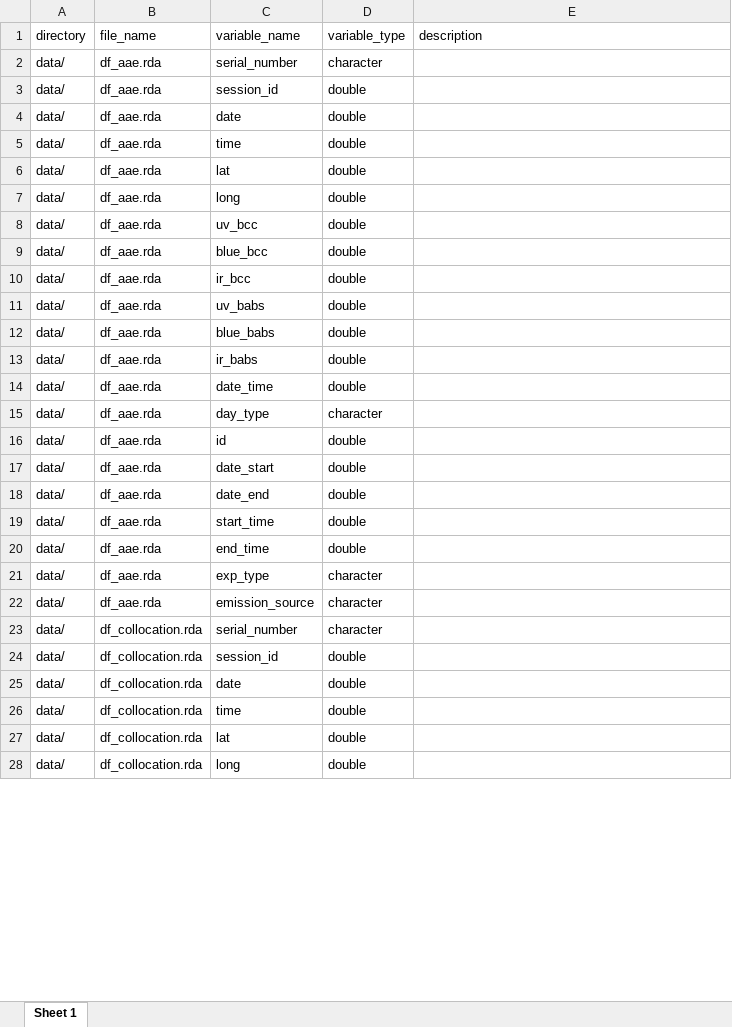
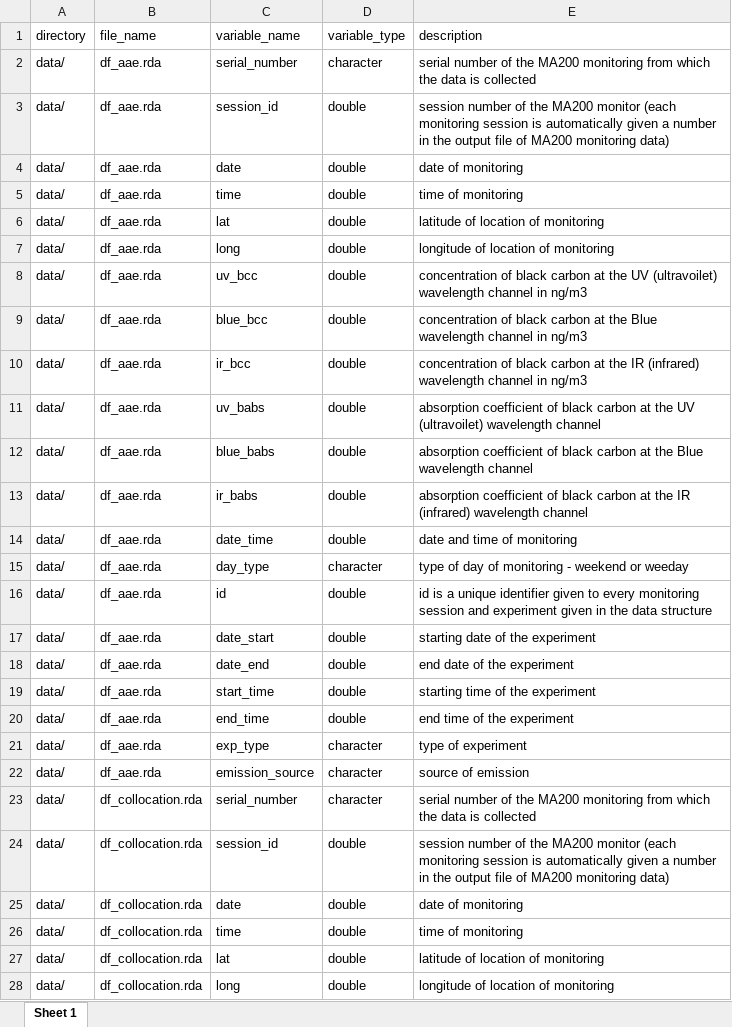
Before and after one commit to Global-Health-Engineering/bcsa, an Excel workbook: data-raw/dictionary.xlsx, sheet Sheet 1, drawn as a sheet; only a part is shown; values as stored, in another font and other column widths than the file's, no borders; the diff covers the shown part only; the diff names each change by its address in the sheet, - before the commit and + after, or states it on an @@ line.

Commit message:
add variable description in dictionary

```diff
--- a/data-raw/dictionary.xlsx (sheet Sheet 1)
+++ b/data-raw/dictionary.xlsx (sheet Sheet 1)
-E2 (description): (empty)
+E2 (description): serial number of the MA200 monitoring from which the data is collected
-E3 (description): (empty)
+E3 (description): session number of the MA200 monitor (each monitoring session is automatically given a number in the output file of MA200 monitoring data)
-E4 (description): (empty)
+E4 (description): date of monitoring
-E5 (description): (empty)
+E5 (description): time of monitoring
-E6 (description): (empty)
+E6 (description): latitude of location of monitoring
-E7 (description): (empty)
+E7 (description): longitude of location of monitoring
-E8 (description): (empty)
+E8 (description): concentration of black carbon at the UV (ultravoilet) wavelength channel in ng/m3
-E9 (description): (empty)
+E9 (description): concentration of black carbon at the Blue wavelength channel in ng/m3
-E10 (description): (empty)
+E10 (description): concentration of black carbon at the IR (infrared) wavelength channel in ng/m3
-E11 (description): (empty)
+E11 (description): absorption coefficient of black carbon at the UV (ultravoilet) wavelength channel
-E12 (description): (empty)
+E12 (description): absorption coefficient of black carbon at the Blue wavelength channel
-E13 (description): (empty)
+E13 (description): absorption coefficient of black carbon at the IR (infrared) wavelength channel
-E14 (description): (empty)
+E14 (description): date and time of monitoring
-E15 (description): (empty)
+E15 (description): type of day of monitoring - weekend or weeday
-E16 (description): (empty)
+E16 (description): id is a unique identifier given to every monitoring session and experiment given in the data structure
-E17 (description): (empty)
+E17 (description): starting date of the experiment
-E18 (description): (empty)
+E18 (description): end date of the experiment
-E19 (description): (empty)
+E19 (description): starting time of the experiment
-E20 (description): (empty)
+E20 (description): end time of the experiment
-E21 (description): (empty)
+E21 (description): type of experiment
-E22 (description): (empty)
+E22 (description): source of emission
-E23 (description): (empty)
+E23 (description): serial number of the MA200 monitoring from which the data is collected
-E24 (description): (empty)
+E24 (description): session number of the MA200 monitor (each monitoring session is automatically given a number in the output file of MA200 monitoring data)
-E25 (description): (empty)
+E25 (description): date of monitoring
-E26 (description): (empty)
+E26 (description): time of monitoring
-E27 (description): (empty)
+E27 (description): latitude of location of monitoring
-E28 (description): (empty)
+E28 (description): longitude of location of monitoring
```
Also changed, not shown: 2 removed rows, 114 edited cells and cell formats elsewhere in this sheet, 1 other file.
